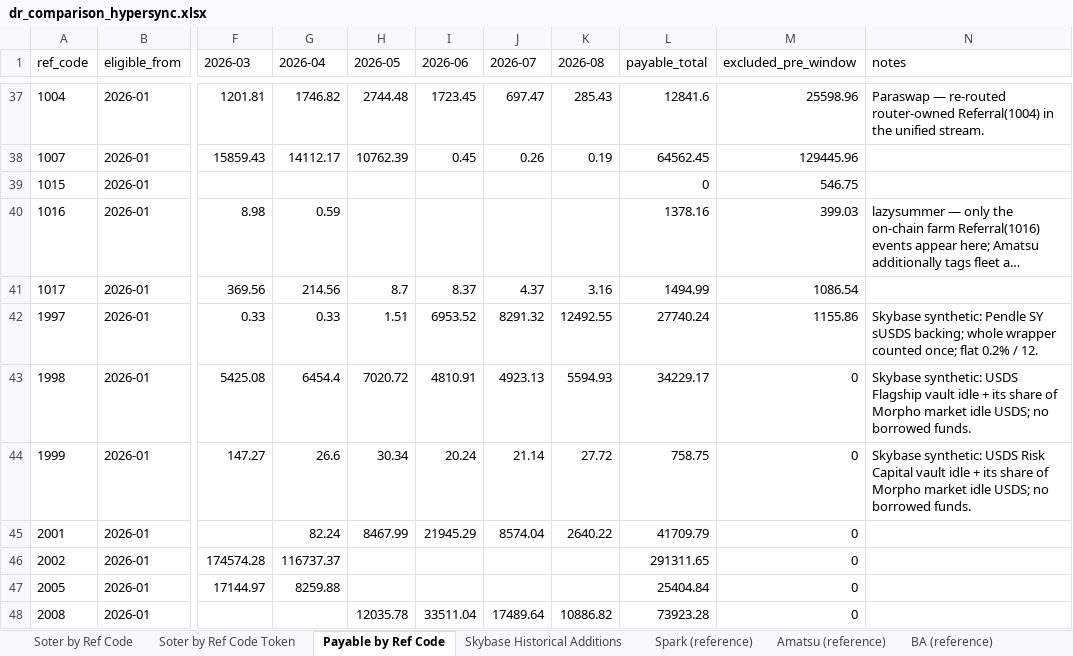
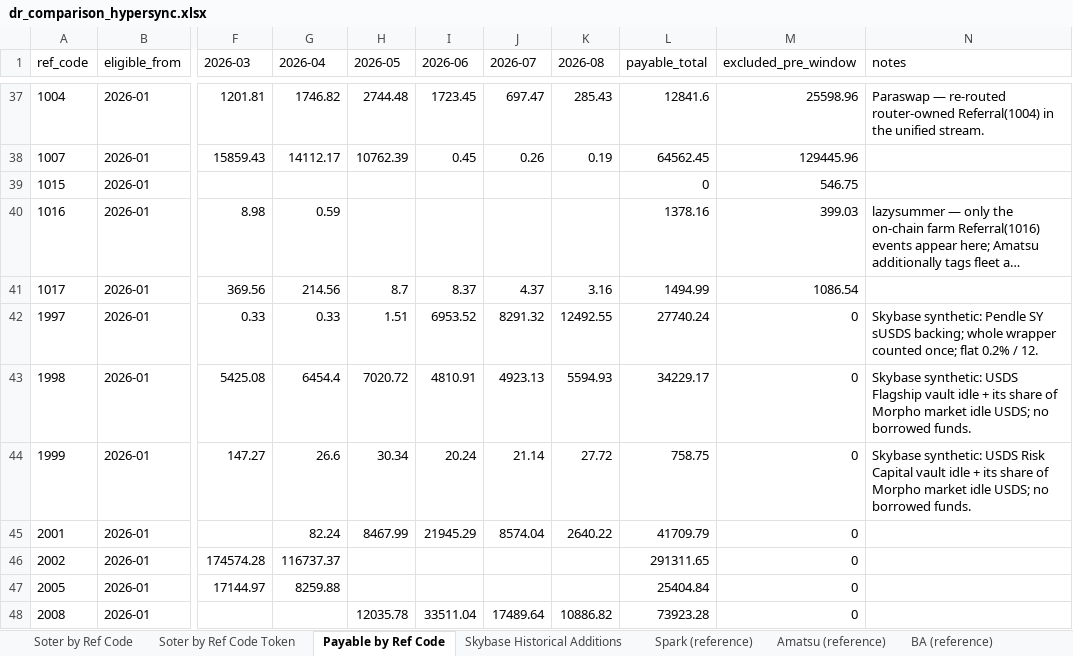
Before and after one commit to soterlabs/settle-dr-dune, an Excel workbook: hypersync-results/dr_comparison_hypersync.xlsx, sheet Payable by Ref Code, drawn as a sheet; only a part is shown, gaps mark what is left out; long unchanged cells end in …; values as stored, in another font and other column widths than the file's, no borders; the diff names each change by its address in the sheet, - before the commit and + after, or states it on an @@ line.

```diff
--- a/hypersync-results/dr_comparison_hypersync.xlsx (sheet Payable by Ref Code)
+++ b/hypersync-results/dr_comparison_hypersync.xlsx (sheet Payable by Ref Code)
-M42 (excluded_pre_window): 1155.86
+M42 (excluded_pre_window): 0
```
Also changed, not shown: sheet Skybase Historical Additions, sheet Soter by Ref Code Token, 9 other files.
